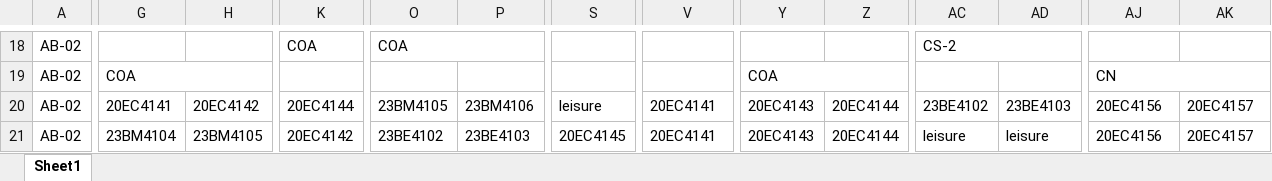
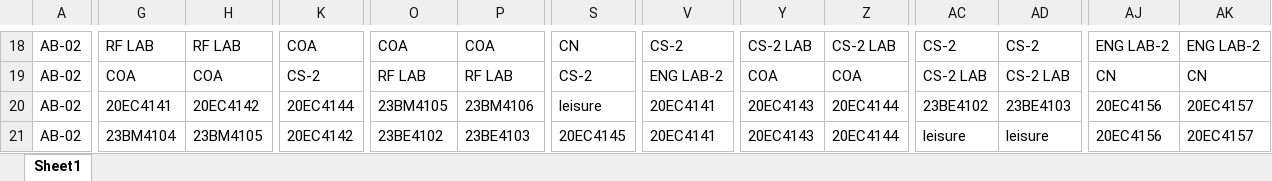
Before and after one commit to bharathallaka-o7/Time_Table_Management_Using_GenAI, an Excel workbook: Modified Data/ECE/ECE_Timetable.xlsx, sheet Sheet1, drawn as a sheet; only a part is shown, gaps mark what is left out; values as stored, in another font and other column widths than the file's, no cell formats; conditional formats not drawn; removed rows and columns are numbered as before the commit, all else as after; the diff covers the shown part only; the diff names each change by its address in the sheet, - before the commit and + after, or states it on an @@ line.

Commit message:
Data Preprocess python file added

```diff
--- a/Modified Data/ECE/ECE_Timetable.xlsx (sheet Sheet1)
+++ b/Modified Data/ECE/ECE_Timetable.xlsx (sheet Sheet1)
-G18: (empty)
+G18: RF LAB
-H18: (empty)
+H18: RF LAB
-K18:L18 merged
-O18:P18 merged
-P18: (empty)
+P18: COA
-S18: (empty)
+S18: CN
-V18: (empty)
+V18: CS-2
-Y18: (empty)
+Y18: CS-2 LAB
-Z18: (empty)
+Z18: CS-2 LAB
-AC18:AD18 merged
-AD18: (empty)
+AD18: CS-2
-AJ18: (empty)
+AJ18: ENG LAB-2
-AK18: (empty)
+AK18: ENG LAB-2
-G19:H19 merged
-H19: (empty)
+H19: COA
-K19: (empty)
+K19: CS-2
-O19: (empty)
+O19: RF LAB
-P19: (empty)
+P19: RF LAB
-S19: (empty)
+S19: CS-2
-V19: (empty)
+V19: ENG LAB-2
-Y19:Z19 merged
-Z19: (empty)
+Z19: COA
-AC19: (empty)
+AC19: CS-2 LAB
-AD19: (empty)
+AD19: CS-2 LAB
-AJ19:AK19 merged
-AK19: (empty)
+AK19: CN
```
Also changed, not shown: 1 added row, 1 removed row, 216 edited cells and merged cells elsewhere in this sheet, cell formats, 1 other file.
